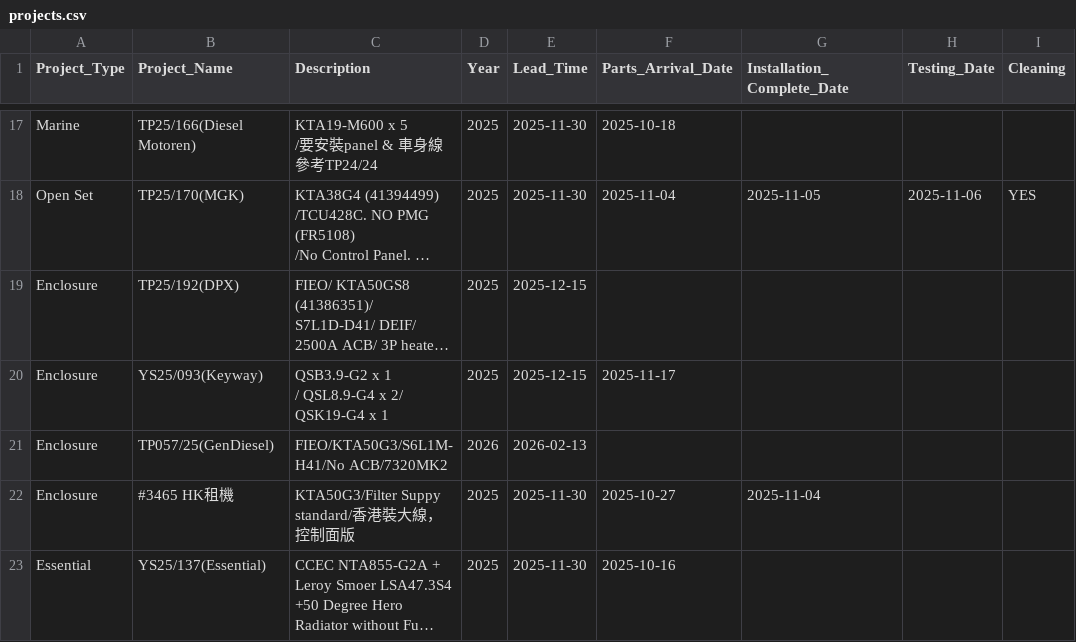
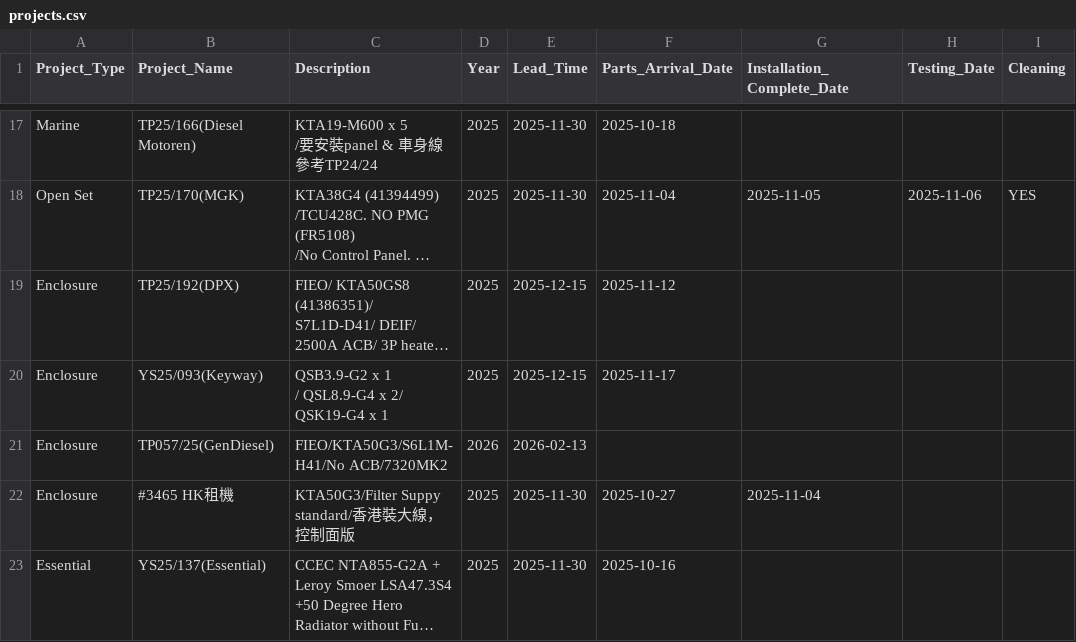
Before and after one commit to goldenfootballboy-create/yip-shing-dashboard, a CSV file: projects.csv, drawn as a sheet; only a part is shown, gaps mark what is left out; long unchanged cells end in …; the diff names each change by its address in the sheet, - before the commit and + after, or states it on an @@ line.

Commit message:
Update projects.csv

```diff
--- a/projects.csv
+++ b/projects.csv
-F19 (Parts_Arrival_Date): (empty)
+F19 (Parts_Arrival_Date): 2025-11-12
```
